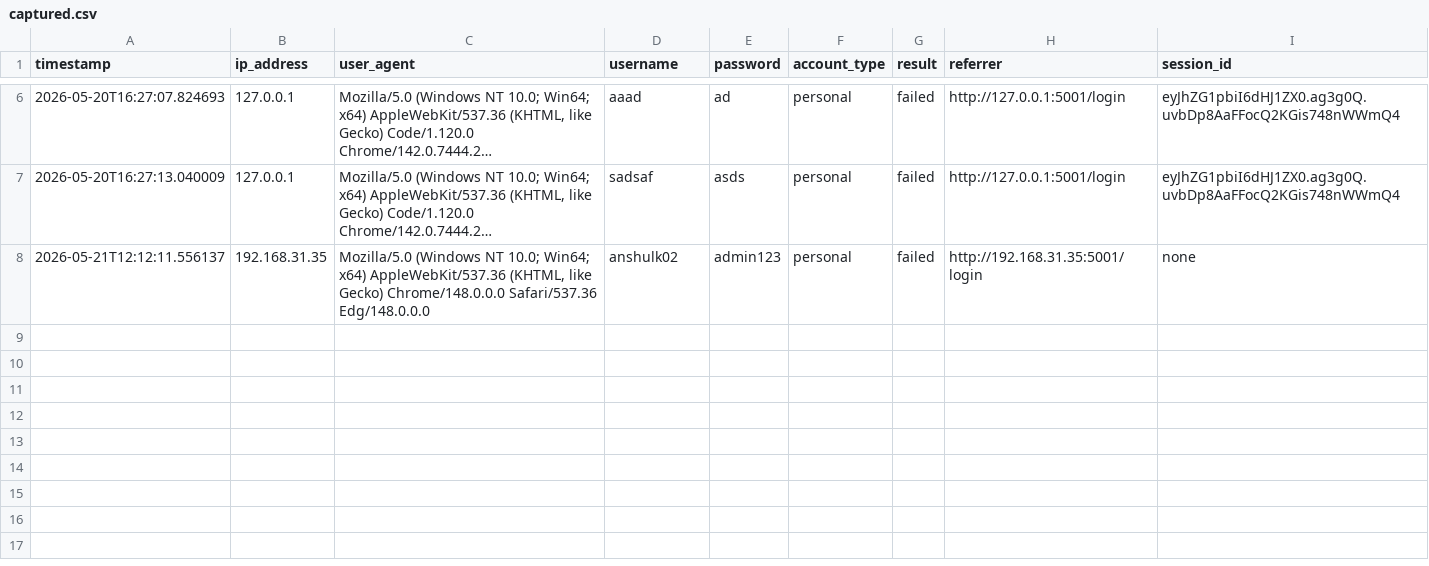
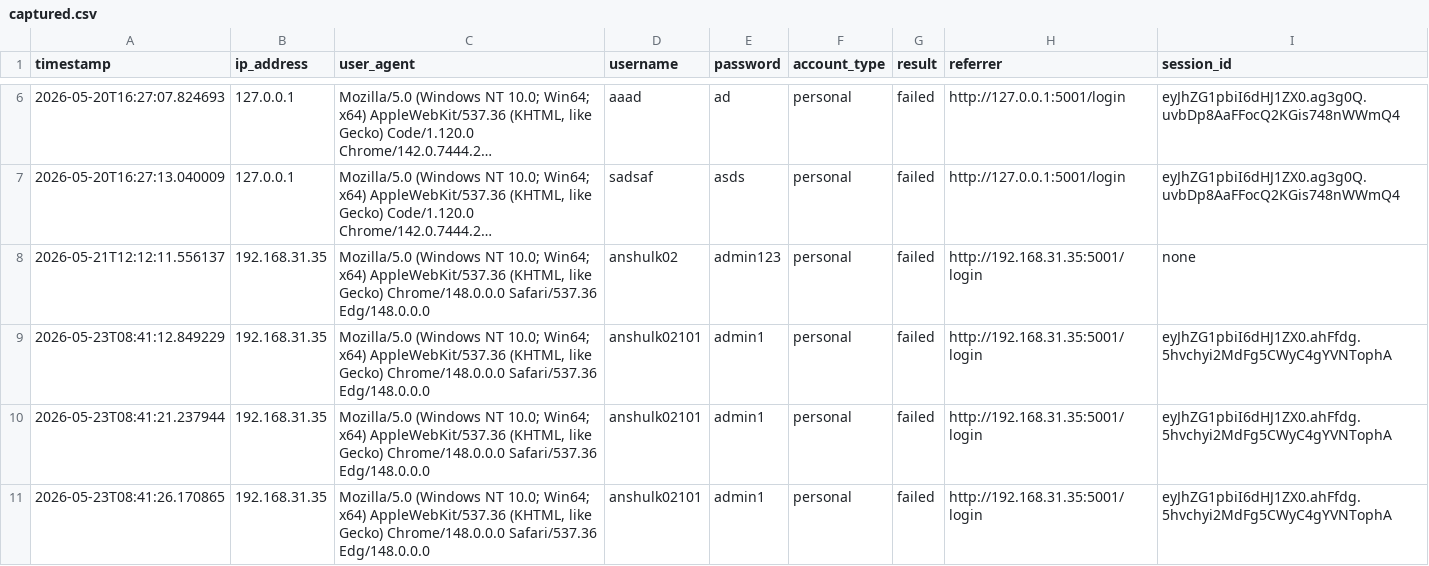
Before and after one commit to adrishcghorai-dev/Digital-Banking-Ecosystem, a CSV file: Digital-Banking-Ecosystem/logs/captured.csv, drawn as a sheet; only a part is shown, gaps mark what is left out; long unchanged cells end in ….

```diff
--- a/Digital-Banking-Ecosystem/logs/captured.csv
+++ b/Digital-Banking-Ecosystem/logs/captured.csv
@@ -8 +8,4 @@ timestamp,ip_address,user_agent,username,password,account_type,result,referrer,s
 2026-05-21T12:12:11.556137,192.168.31.35,"Mozilla/5.0 (Windows NT 10.0; Win64; x64) AppleWebKit/537.36 (KHTML, like Gecko) Chrome/148.0.0.0 Safari/537.36 Edg/148.0.0.0",anshulk02,admin123,personal,failed,http://192.168.31.35:5001/login,none
+2026-05-23T08:41:12.849229,192.168.31.35,"Mozilla/5.0 (Windows NT 10.0; Win64; x64) AppleWebKit/537.36 (KHTML, like Gecko) Chrome/148.0.0.0 Safari/537.36 Edg/148.0.0.0",anshulk02101,admin1,personal,failed,http://192.168.31.35:5001/login,eyJhZG1pbiI6dHJ1ZX0.ahFfdg.5hvchyi2MdFg5CWyC4gYVNTophA
+2026-05-23T08:41:21.237944,192.168.31.35,"Mozilla/5.0 (Windows NT 10.0; Win64; x64) AppleWebKit/537.36 (KHTML, like Gecko) Chrome/148.0.0.0 Safari/537.36 Edg/148.0.0.0",anshulk02101,admin1,personal,failed,http://192.168.31.35:5001/login,eyJhZG1pbiI6dHJ1ZX0.ahFfdg.5hvchyi2MdFg5CWyC4gYVNTophA
+2026-05-23T08:41:26.170865,192.168.31.35,"Mozilla/5.0 (Windows NT 10.0; Win64; x64) AppleWebKit/537.36 (KHTML, like Gecko) Chrome/148.0.0.0 Safari/537.36 Edg/148.0.0.0",anshulk02101,admin1,personal,failed,http://192.168.31.35:5001/login,eyJhZG1pbiI6dHJ1ZX0.ahFfdg.5hvchyi2MdFg5CWyC4gYVNTophA
```
Also changed, not shown: 13 other files.
